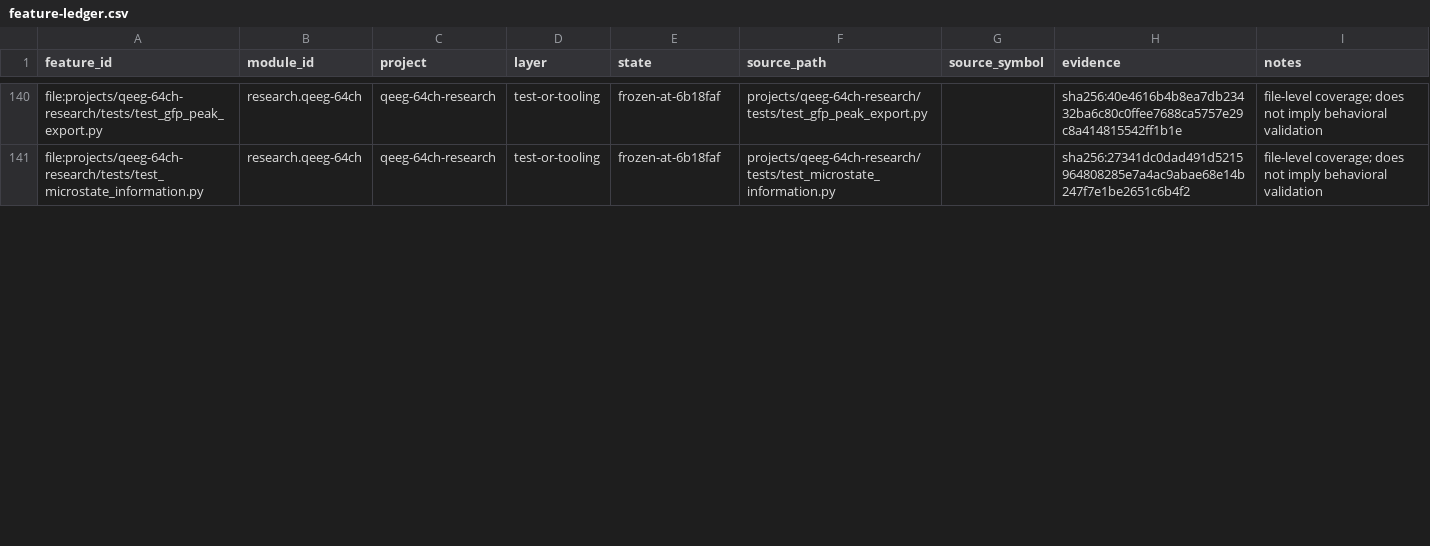
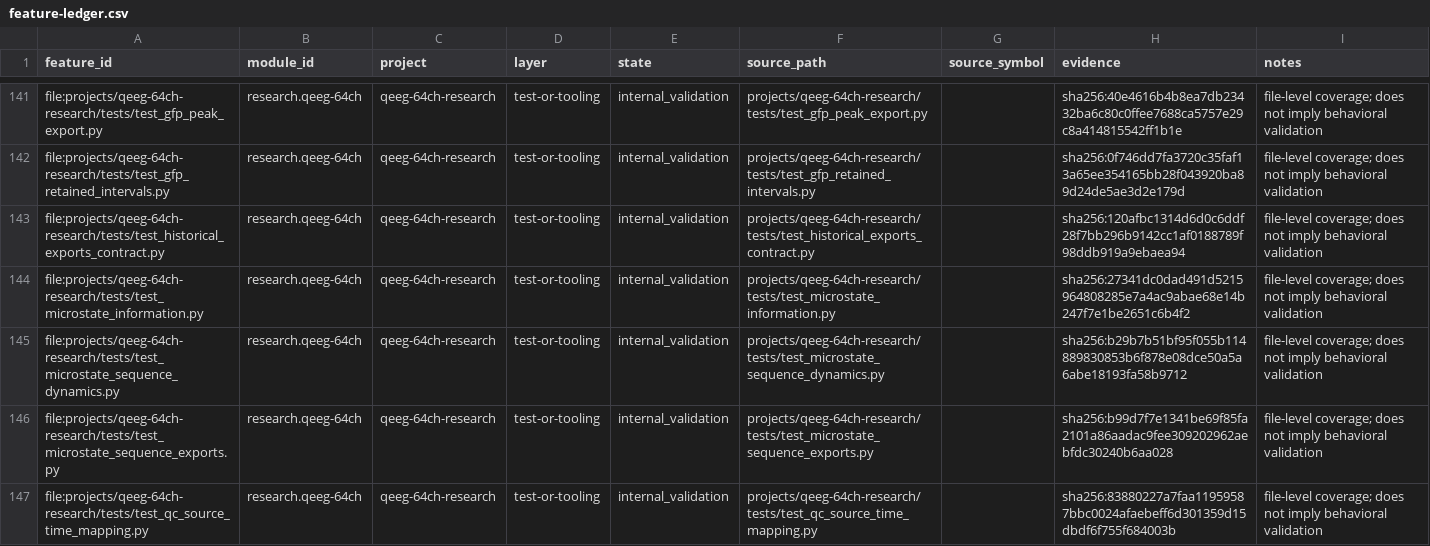
Before and after one commit to Guannan-Xi/quanlan-analyser, a CSV file: docs/workspace-inventory/feature-ledger.csv, drawn as a sheet; only a part is shown, gaps mark what is left out; addresses are those after the commit; the diff covers the shown part only; the diff names each change by its address in the sheet, - before the commit and + after, or states it on an @@ line.

Commit message:
docs(inventory): reintegrate QEEG after unfreeze; fix safety-scan file coverage
- feature ledger: research.qeeg-64ch 32->40, qeeg_status reintegrated-at-8c5a673,
  stable_baseline_commit bumped; unclassified_count still 0 (1093 records)
- inventory regenerated: files 902->910, parse-errors cleared
- qeeg-dynamic-freeze.md: mark RESOLVED, record unfreeze gate execution + honesty boundary
- scan_baseline_safety.py: scan all tracked + untracked-not-ignored files
  (git ls-files) instead of only git-status changes; coverage 19->1157, 4 review findings
- build_feature_ledger.py: qeeg state frozen -> internal_validation

Local commit only; not pushed.

```diff
--- a/docs/workspace-inventory/feature-ledger.csv
+++ b/docs/workspace-inventory/feature-ledger.csv
-E141 (state): frozen-at-6b18faf
+E141 (state): internal_validation
+row 142: file:projects/qeeg-64ch-research/tests/test_gfp_retained_intervals.py | research.qeeg-64ch | qeeg-64ch-research | test-or-tooling | internal_validation | projects/qeeg-64ch-research/tests/test_gfp_retained_intervals.py |  | sha256:0f746dd7fa3720c35faf13a65ee354165bb28f043920ba89d24de5ae3d2e179d | file-level coverage; does not imply behavioral validation
+row 143: file:projects/qeeg-64ch-research/tests/test_historical_exports_contract.py | research.qeeg-64ch | qeeg-64ch-research | test-or-tooling | internal_validation | projects/qeeg-64ch-research/tests/test_historical_exports_contract.py |  | sha256:120afbc1314d6d0c6ddf28f7bb296b9142cc1af0188789f98ddb919a9ebaea94 | file-level coverage; does not imply behavioral validation
-E144 (state): frozen-at-6b18faf
+E144 (state): internal_validation
+row 145: file:projects/qeeg-64ch-research/tests/test_microstate_sequence_dynamics.py | research.qeeg-64ch | qeeg-64ch-research | test-or-tooling | internal_validation | projects/qeeg-64ch-research/tests/test_microstate_sequence_dynamics.py |  | sha256:b29b7b51bf95f055b114889830853b6f878e08dce50a5a6abe18193fa58b9712 | file-level coverage; does not imply behavioral validation
+row 146: file:projects/qeeg-64ch-research/tests/test_microstate_sequence_exports.py | research.qeeg-64ch | qeeg-64ch-research | test-or-tooling | internal_validation | projects/qeeg-64ch-research/tests/test_microstate_sequence_exports.py |  | sha256:b99d7f7e1341be69f85fa2101a86aadac9fee309202962aebfdc30240b6aa028 | file-level coverage; does not imply behavioral validation
+row 147: file:projects/qeeg-64ch-research/tests/test_qc_source_time_mapping.py | research.qeeg-64ch | qeeg-64ch-research | test-or-tooling | internal_validation | projects/qeeg-64ch-research/tests/test_qc_source_time_mapping.py |  | sha256:83880227a7faa11959587bbc0024afaebeff6d301359d15dbdf6f755f684003b | file-level coverage; does not imply behavioral validation
```
Also changed, not shown: 3 added rows and 40 edited cells elsewhere in this file, docs/workspace-inventory/files.csv, docs/workspace-inventory/traceability-matrix.csv, 8 other files.
